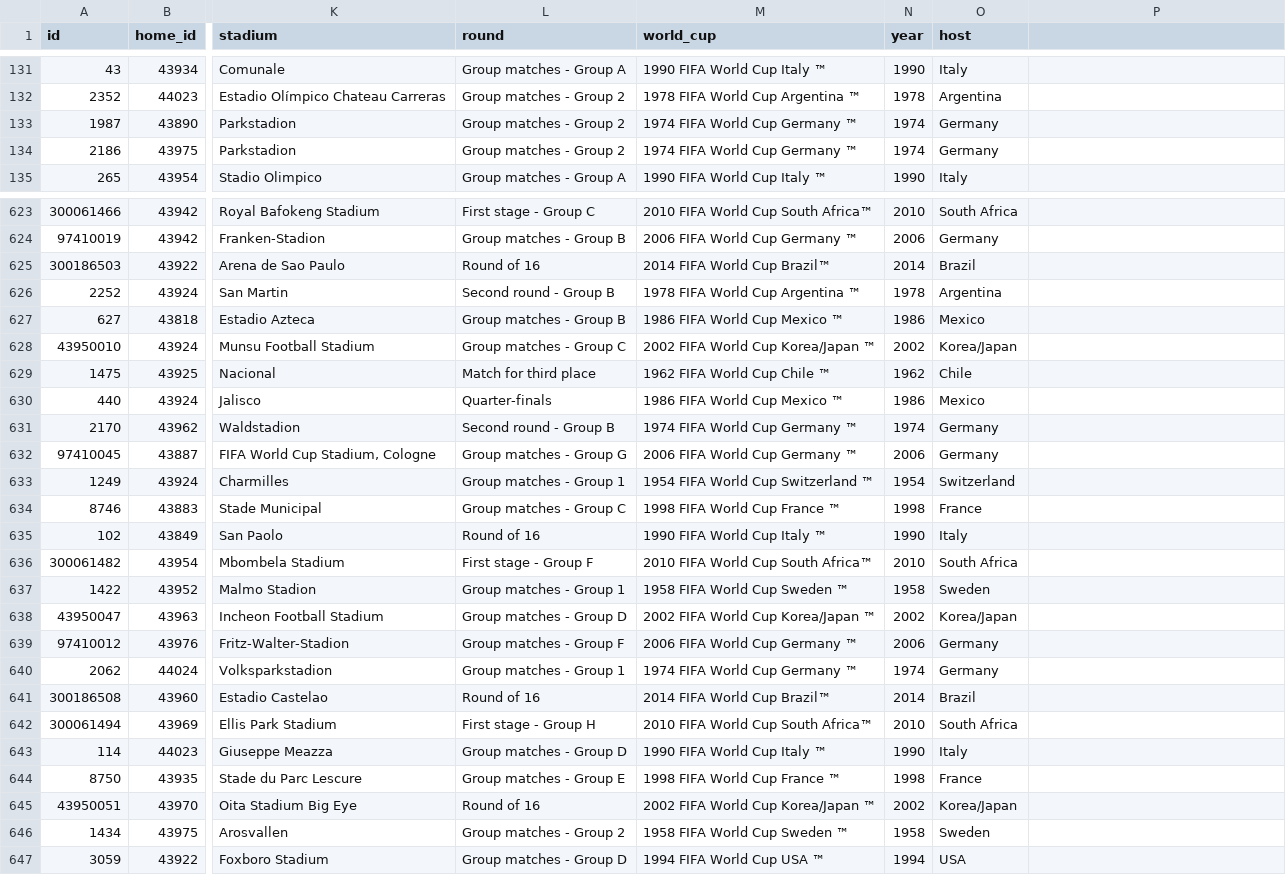
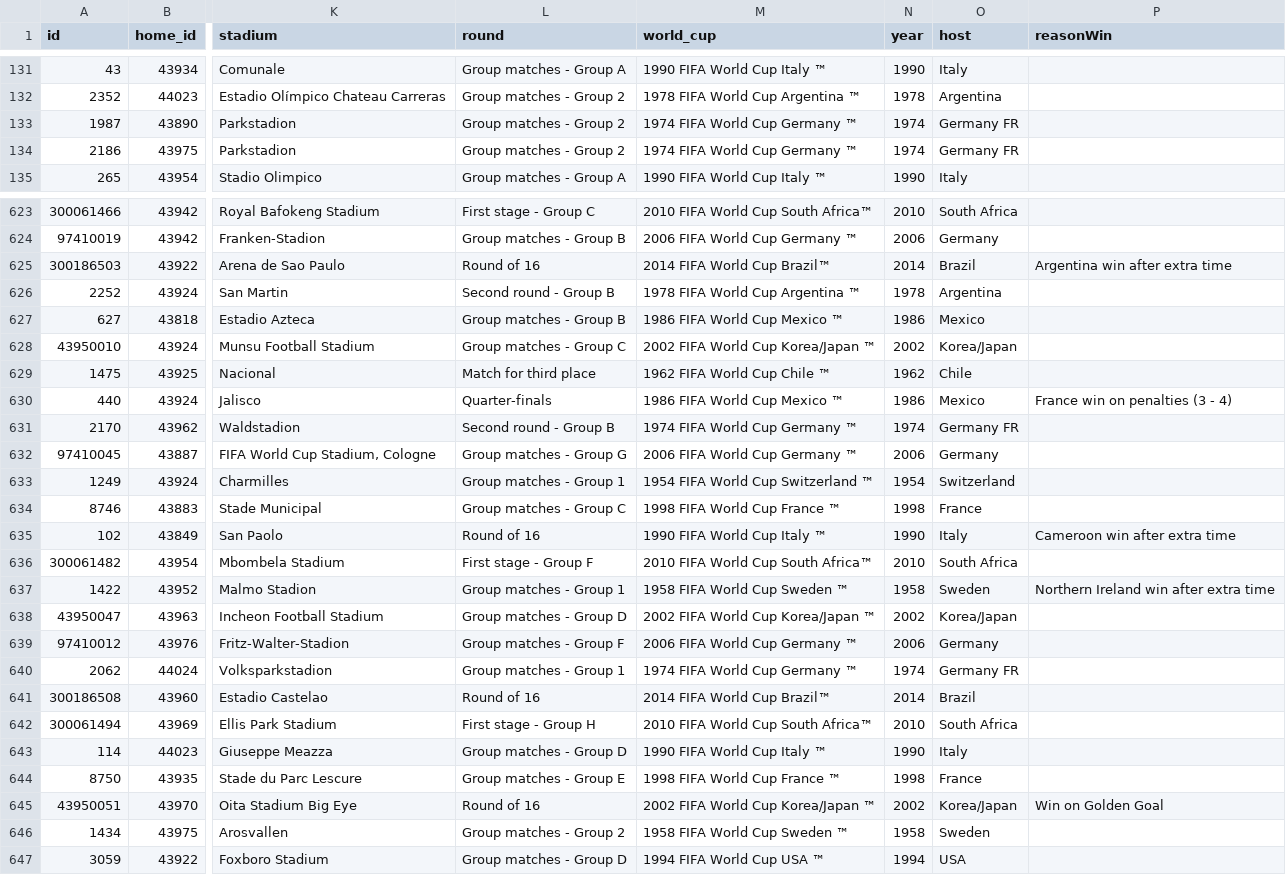
Before and after one commit to mneedham/neo4j-worldcup, a CSV file: data/2018/import/matches.csv, drawn as a sheet; only a part is shown, gaps mark what is left out; the diff covers the shown part only; the diff names each change by its address in the sheet, - before the commit and + after, or states it on an @@ line.

```diff
--- a/data/2018/import/matches.csv
+++ b/data/2018/import/matches.csv
-P1: (empty)
+P1: reasonWin
-O133:O134 (host): Germany
+O133:O134 (host): Germany FR
-P625 (reasonWin): (empty)
+P625 (reasonWin): Argentina win after extra time
-P630 (reasonWin): (empty)
+P630 (reasonWin): France win on penalties (3 - 4)
-O631 (host): Germany
+O631 (host): Germany FR
-P635 (reasonWin): (empty)
+P635 (reasonWin): Cameroon win after extra time
-P637 (reasonWin): (empty)
+P637 (reasonWin): Northern Ireland win after extra time
-O640 (host): Germany
+O640 (host): Germany FR
-P645 (reasonWin): (empty)
+P645 (reasonWin): Win on Golden Goal
```
Also changed, not shown: 86 edited cells elsewhere in this file, 10 other files.
